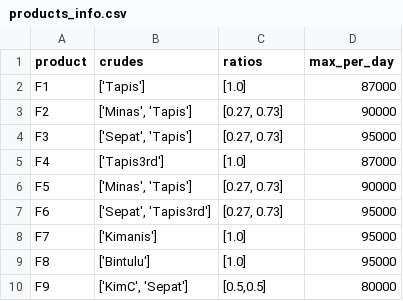
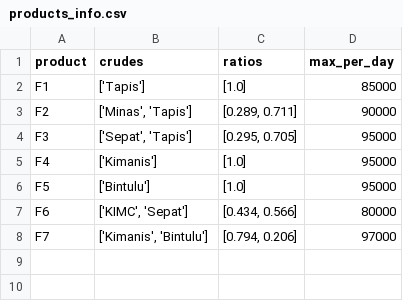
Before and after one commit to maercaestro/aegis-scheduler, a CSV file: test_data/products_info.csv, drawn as a sheet.

```diff
--- a/test_data/products_info.csv
+++ b/test_data/products_info.csv
@@ -1,10 +1,8 @@
 product,crudes,ratios,max_per_day
-F1,['Tapis'],[1.0],87000
-F2,"['Minas', 'Tapis']","[0.27, 0.73]",90000
-F3,"['Sepat', 'Tapis']","[0.27, 0.73]",95000
-F4,['Tapis3rd'],[1.0],87000
-F5,"['Minas', 'Tapis']","[0.27, 0.73]",90000
-F6,"['Sepat', 'Tapis3rd']","[0.27, 0.73]",95000
-F7,['Kimanis'],[1.0],95000
-F8,['Bintulu'],[1.0],95000
-F9,"['KimC', 'Sepat']","[0.5,0.5]",80000
+F1,['Tapis'],[1.0],85000
+F2,"['Minas', 'Tapis']","[0.289, 0.711]",90000
+F3,"['Sepat', 'Tapis']","[0.295, 0.705]",95000
+F4,['Kimanis'],[1.0],95000
+F5,['Bintulu'],[1.0],95000
+F6,"['KIMC', 'Sepat']","[0.434, 0.566]",80000
+F7,"['Kimanis', 'Bintulu']","[0.794, 0.206]",97000
```
Also changed, not shown: test_data/crude_availability.csv, 22 other files.
